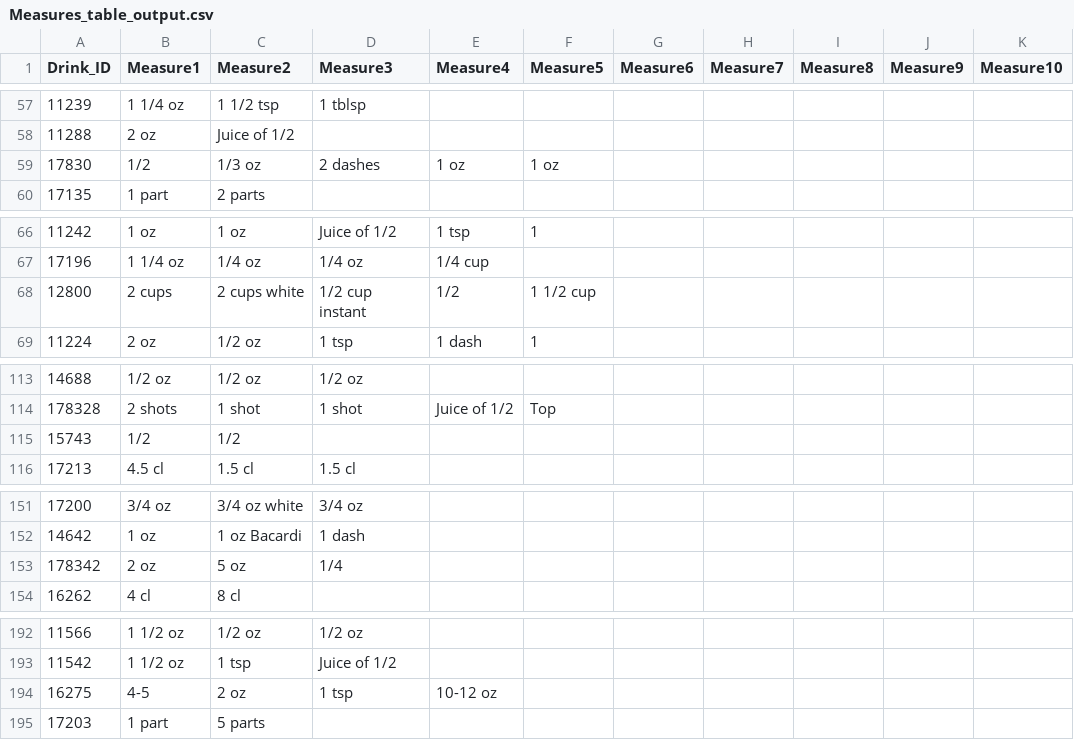
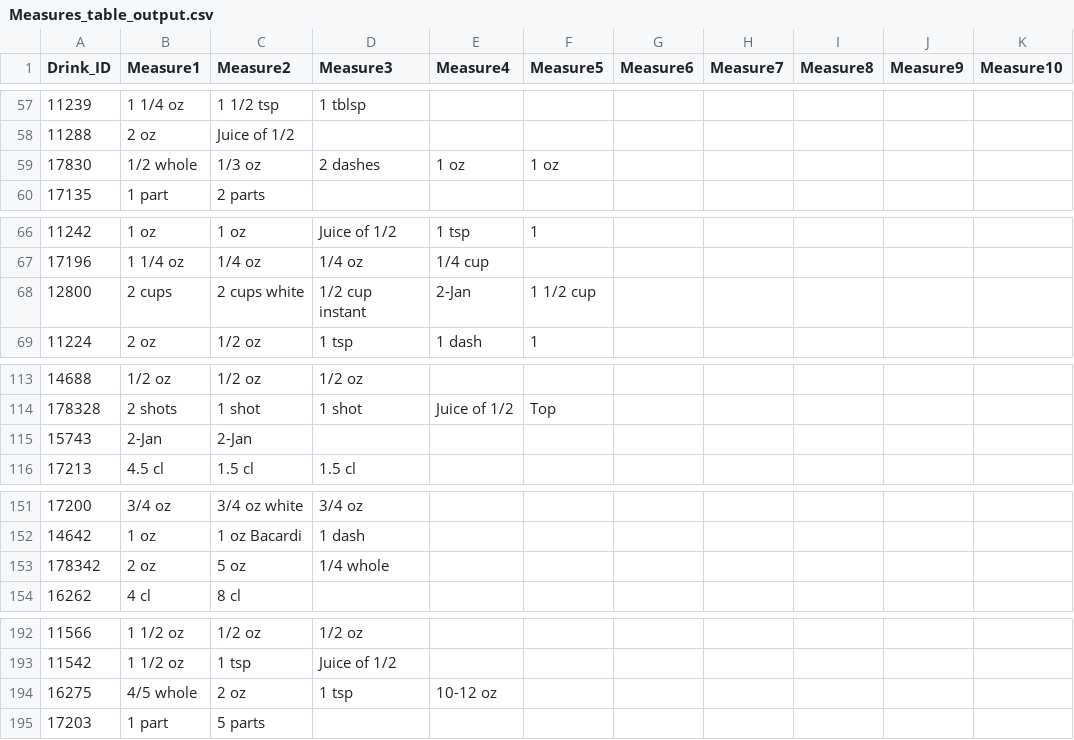
Before and after one commit to UTA-Class-Group-Projects/project_3, a CSV file: outputs/Measures_table_output.csv, drawn as a sheet; only a part is shown, gaps mark what is left out; the diff covers the shown part only; the diff names each change by its address in the sheet, - before the commit and + after, or states it on an @@ line.

```diff
--- a/outputs/Measures_table_output.csv
+++ b/outputs/Measures_table_output.csv
-B59 (Measure1): 1/2
+B59 (Measure1): 1/2 whole
-E68 (Measure4): 1/2
+E68 (Measure4): 2-Jan
-B115 (Measure1): 1/2
+B115 (Measure1): 2-Jan
-C115 (Measure2): 1/2
+C115 (Measure2): 2-Jan
-D153 (Measure3): 1/4
+D153 (Measure3): 1/4 whole
-B194 (Measure1): 4-5
+B194 (Measure1): 4/5 whole
```
Also changed, not shown: 20 edited cells elsewhere in this file, 2 other files.
